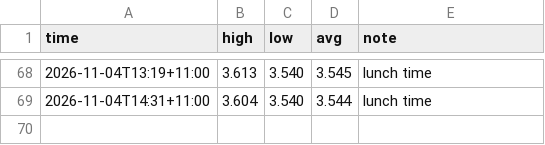
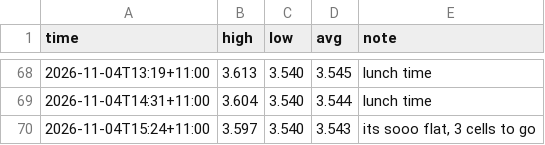
Before and after one commit to Lwhitehouse8/mur-balancing, a CSV file: readings.csv, drawn as a sheet; only a part is shown, gaps mark what is left out; the diff names each change by its address in the sheet, - before the commit and + after, or states it on an @@ line.

```diff
--- a/readings.csv
+++ b/readings.csv
+row 70: 2026-11-04T15:24+11:00 | 3.597 | 3.540 | 3.543 | its sooo flat, 3 cells to go
```
